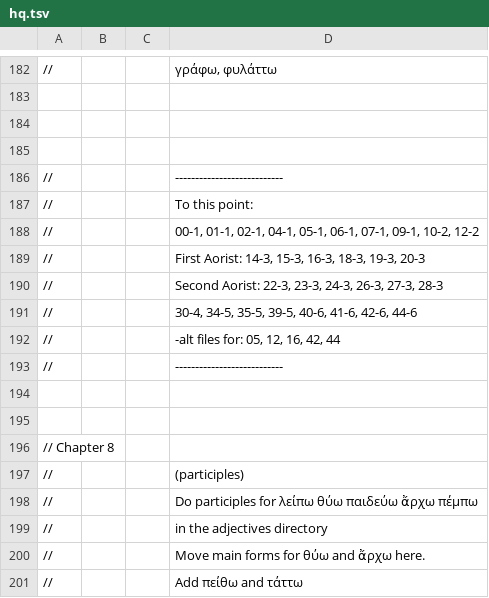
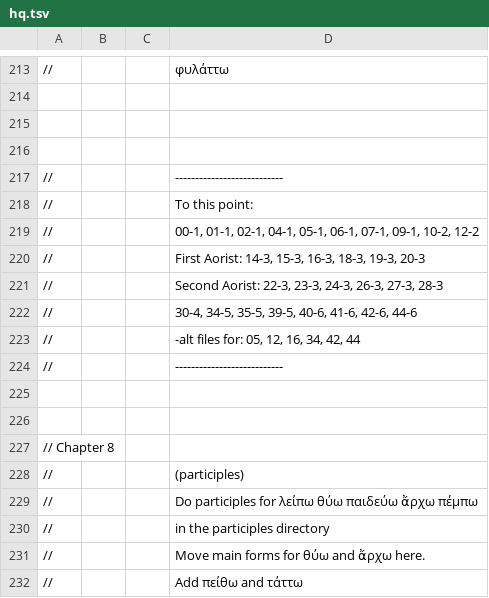
Before and after one commit to Eumaeus/Donafer, a TSV file: data/morphology/chapters/hq.tsv, drawn as a sheet; only a part is shown, gaps mark what is left out; the diff covers the shown part only.

```diff
--- a/data/morphology/chapters/hq.tsv
+++ b/data/morphology/chapters/hq.tsv
@@ -182,2 +213,2 @@
-//			γράφω, φυλάττω
+//			φυλάττω
 
@@ -191,3 +222,3 @@
 //			30-4, 34-5, 35-5, 39-5, 40-6, 41-6, 42-6, 44-6
-//			-alt files for: 05, 12, 16, 42, 44
+//			-alt files for: 05, 12, 16, 34, 42, 44
 //			---------------------------
@@ -198,3 +229,3 @@
 //			Do participles for λείπω θύω παιδεύω ἄρχω πέμπω
-//			in the adjectives directory
+//			in the participles directory
 //			Move main forms for θύω and ἄρχω here.
```
Also changed, not shown: 31 added rows elsewhere in this file.
